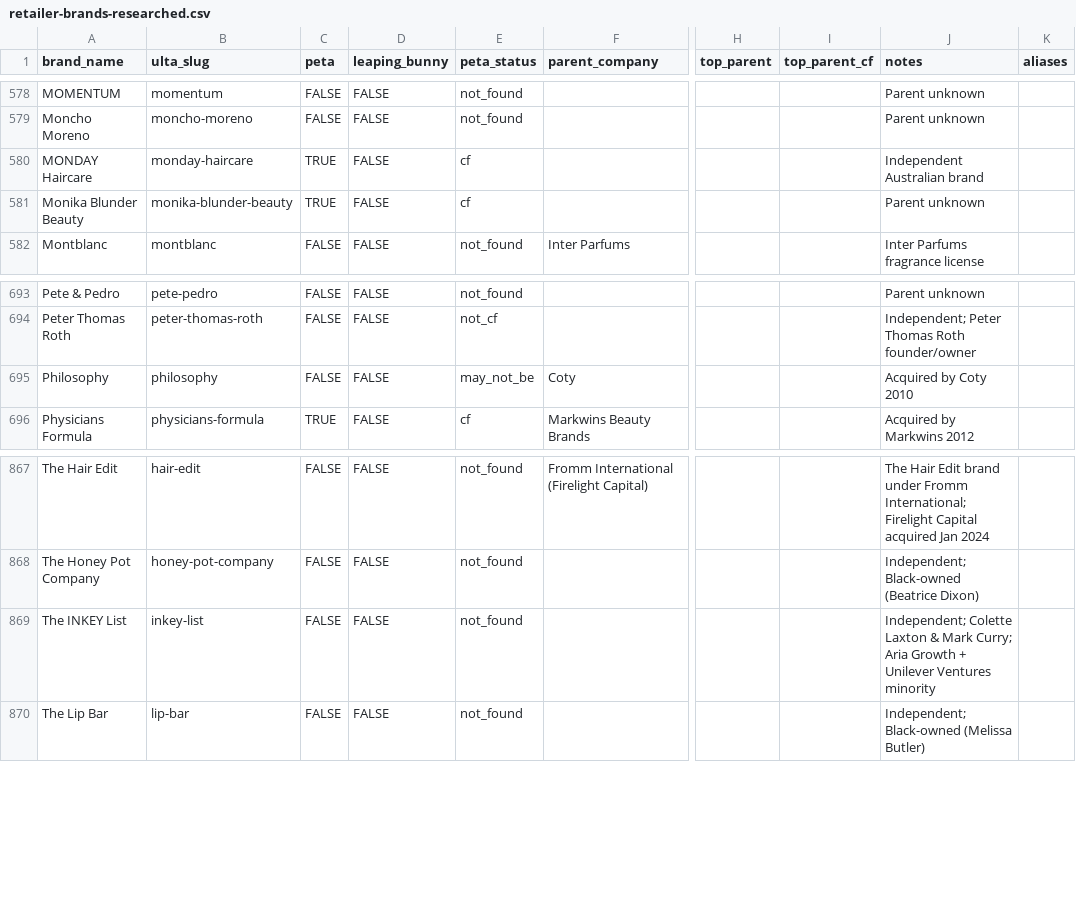
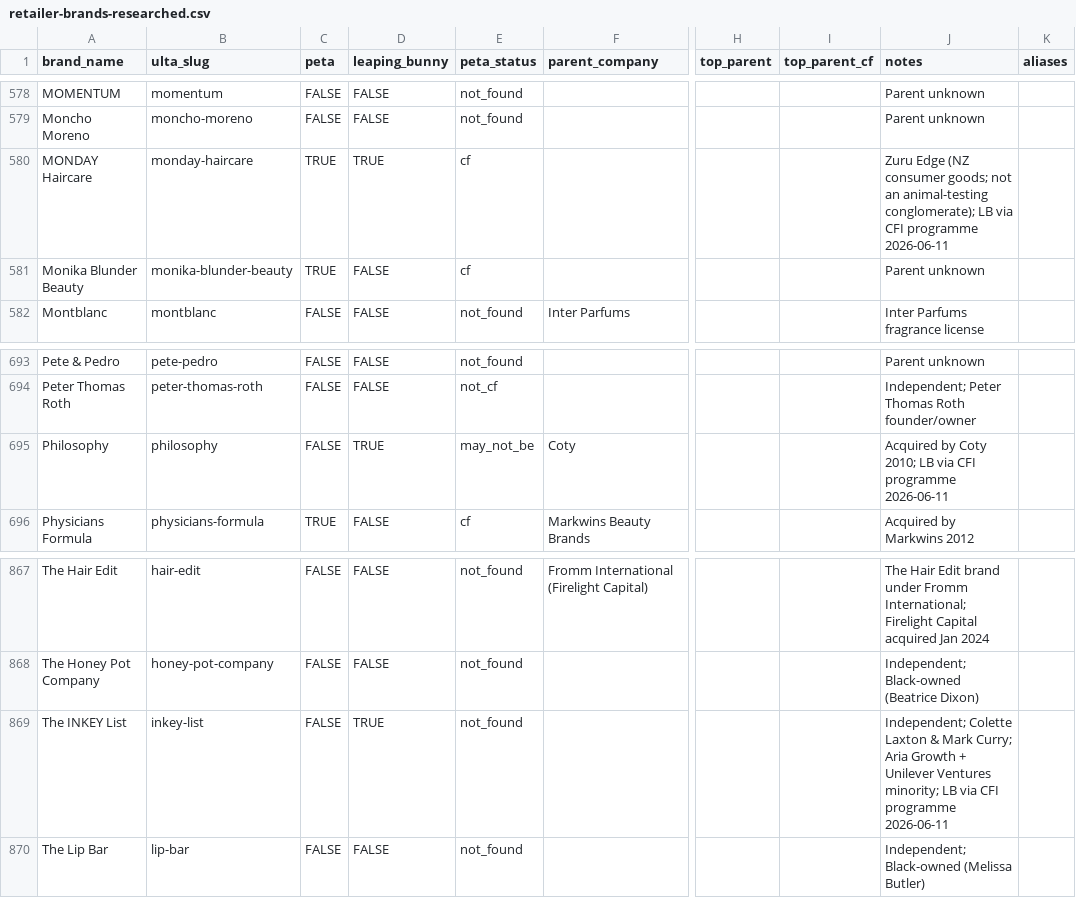
Before and after one commit to CoolpantsMcBadass/bunny-check, a CSV file: data/retailer-brands-researched.csv, drawn as a sheet; only a part is shown, gaps mark what is left out; the diff covers the shown part only; the diff names each change by its address in the sheet, - before the commit and + after, or states it on an @@ line.

```diff
--- a/data/retailer-brands-researched.csv
+++ b/data/retailer-brands-researched.csv
-D580 (leaping_bunny): FALSE
+D580 (leaping_bunny): TRUE
-J580 (notes): Independent Australian brand
+J580 (notes): Zuru Edge (NZ consumer goods; not an animal-testing conglomerate); LB via CFI programme 2026-06-11
-D695 (leaping_bunny): FALSE
+D695 (leaping_bunny): TRUE
-J695 (notes): Acquired by Coty 2010
+J695 (notes): Acquired by Coty 2010; LB via CFI programme 2026-06-11
-D869 (leaping_bunny): FALSE
+D869 (leaping_bunny): TRUE
-J869 (notes): …Unilever Ventures minority
+J869 (notes): …Unilever Ventures minority; LB via CFI programme 2026-06-11
```
Also changed, not shown: 10 edited cells elsewhere in this file, 7 other files.
